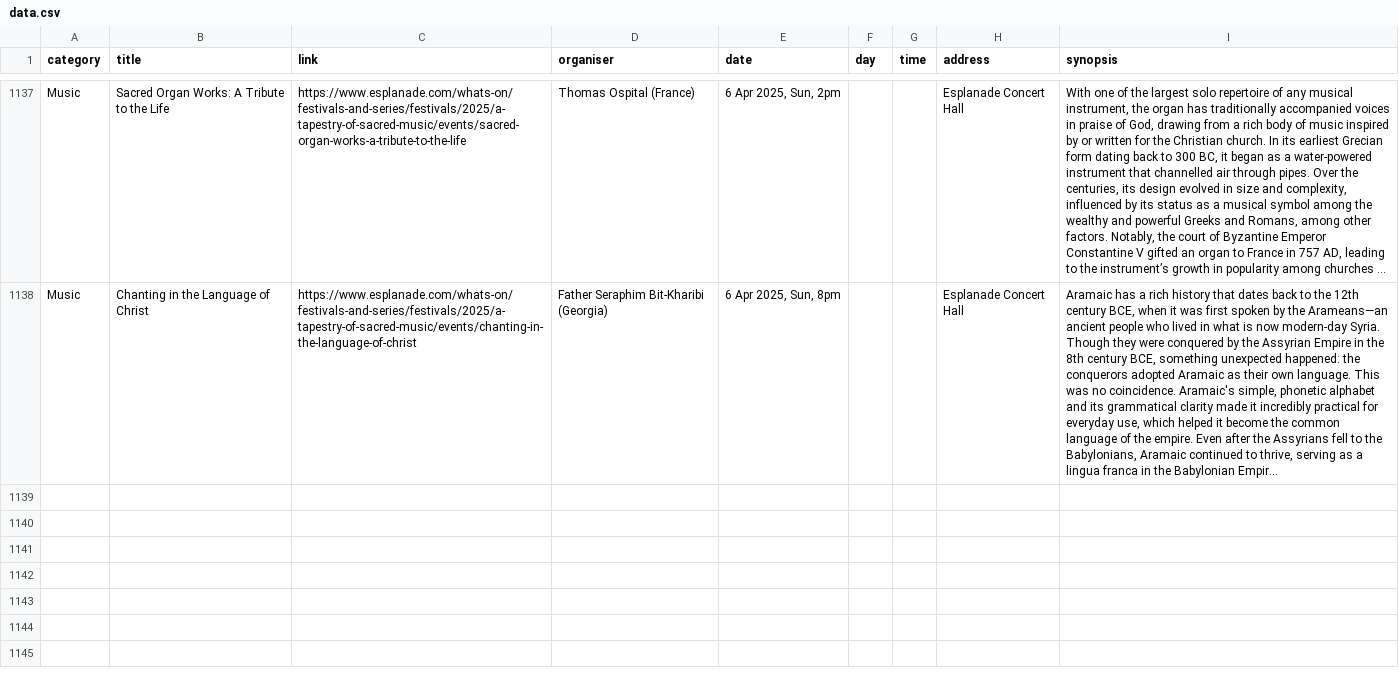
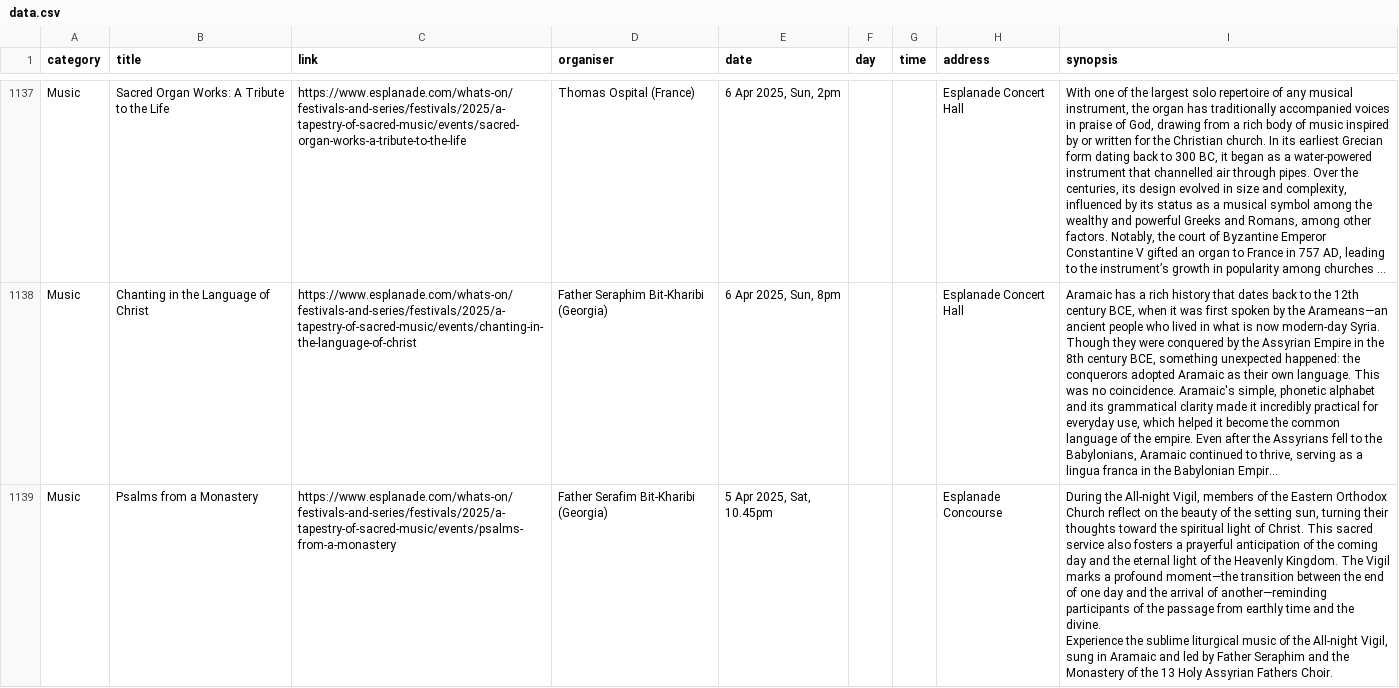
Before and after one commit to Joanna-Khek/free_music_esplanade_news, a CSV file: data.csv, drawn as a sheet; only a part is shown, gaps mark what is left out; long unchanged cells end in …; ↵ is a line break in a cell; the diff names each change by its address in the sheet, - before the commit and + after, or states it on an @@ line.

```diff
--- a/data.csv
+++ b/data.csv
+row 1139: Music | Psalms from a Monastery | https://www.esplanade.com/whats-on/festivals-and-series/festivals/2025/a-tapestry-of-sacred-music/events/psalms-from-a-monastery | Father Serafim Bit-Kharibi (Georgia) | 5 Apr 2025, Sat, 10.45pm |  |  | Esplanade Concourse | During the All-night Vigil, members of the Eastern Orthodox Church reflect on the beauty of the setting sun, turning their thoughts toward the spiritual light of Christ. This sacred service also fosters a prayerful anticipation of the coming day and the eternal light of the Heavenly Kingdom. The Vigil marks a profound moment—the transition between the end of one day and the arrival of another—reminding participants of the passage from earthly time and the divine. ↵ Experience the sublime liturgical music of the All-night Vigil, sung in Aramaic and led by Father Seraphim and the Monastery of the 13 Holy Assyrian Fathers Choir.
```
